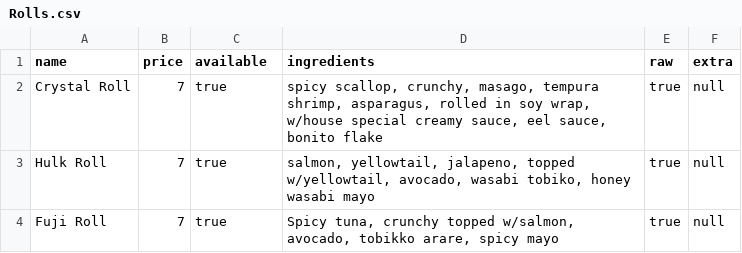
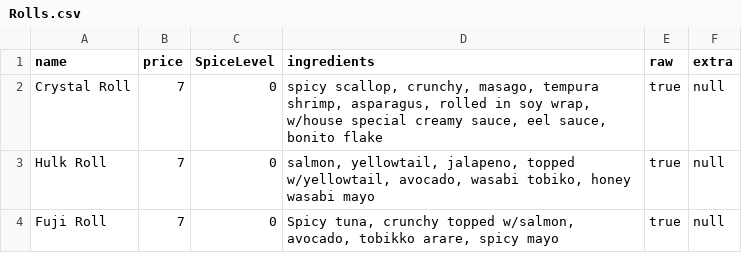
Before and after one commit to 0x2x/SushiAPI, a CSV file: files/menus/Rolls.csv, drawn as a sheet.

```diff
--- a/files/menus/Rolls.csv
+++ b/files/menus/Rolls.csv
@@ -1,4 +1,4 @@
-name|price|available|ingredients|raw|extra
-Crystal Roll|7|true|spicy scallop, crunchy, masago, tempura shrimp, asparagus, rolled in soy wrap, w/house special creamy sauce, eel sauce, bonito flake|true|null
-Hulk Roll|7|true|salmon, yellowtail, jalapeno, topped w/yellowtail, avocado, wasabi tobiko, honey wasabi mayo|true|null
-Fuji Roll|7|true|Spicy tuna, crunchy topped w/salmon, avocado, tobikko arare, spicy mayo|true|null
+name|price|SpiceLevel|ingredients|raw|extra
+Crystal Roll|7|0|spicy scallop, crunchy, masago, tempura shrimp, asparagus, rolled in soy wrap, w/house special creamy sauce, eel sauce, bonito flake|true|null
+Hulk Roll|7|0|salmon, yellowtail, jalapeno, topped w/yellowtail, avocado, wasabi tobiko, honey wasabi mayo|true|null
+Fuji Roll|7|0|Spicy tuna, crunchy topped w/salmon, avocado, tobikko arare, spicy mayo|true|null
```
Also changed, not shown: 40 other files.
